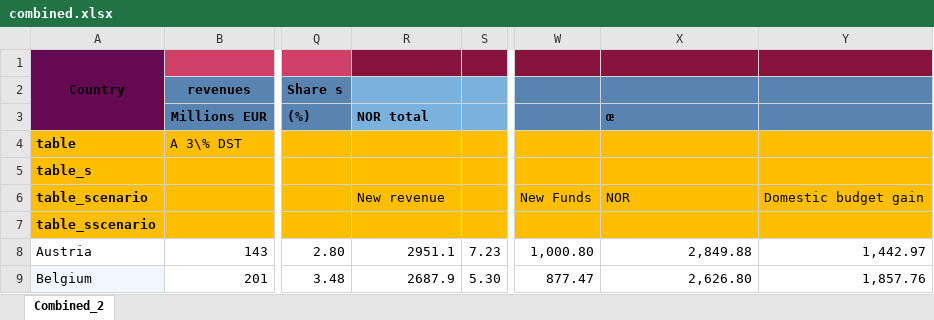
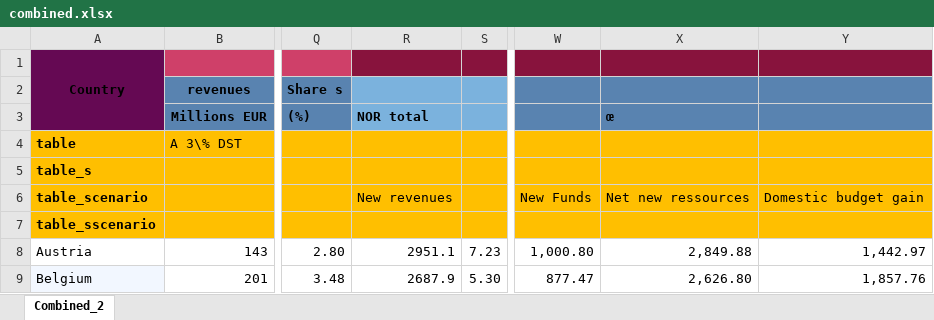
Before and after one commit to Montagnard/rapport-GRA-ft.-GC, an Excel workbook: combined.xlsx, sheet Combined_2, drawn as a sheet; only a part is shown, gaps mark what is left out; values as stored, in another font and other column widths than the file's, no borders; charts and pictures not drawn; the diff names each change by its address in the sheet, - before the commit and + after, or states it on an @@ line.

Commit message:
report final, table et grpahique

```diff
--- a/combined.xlsx (sheet Combined_2)
+++ b/combined.xlsx (sheet Combined_2)
-R6: New revenue
+R6: New revenues
-X6: NOR
+X6: Net new ressources
```
Also changed, not shown: charts or pictures, 2 other files.
